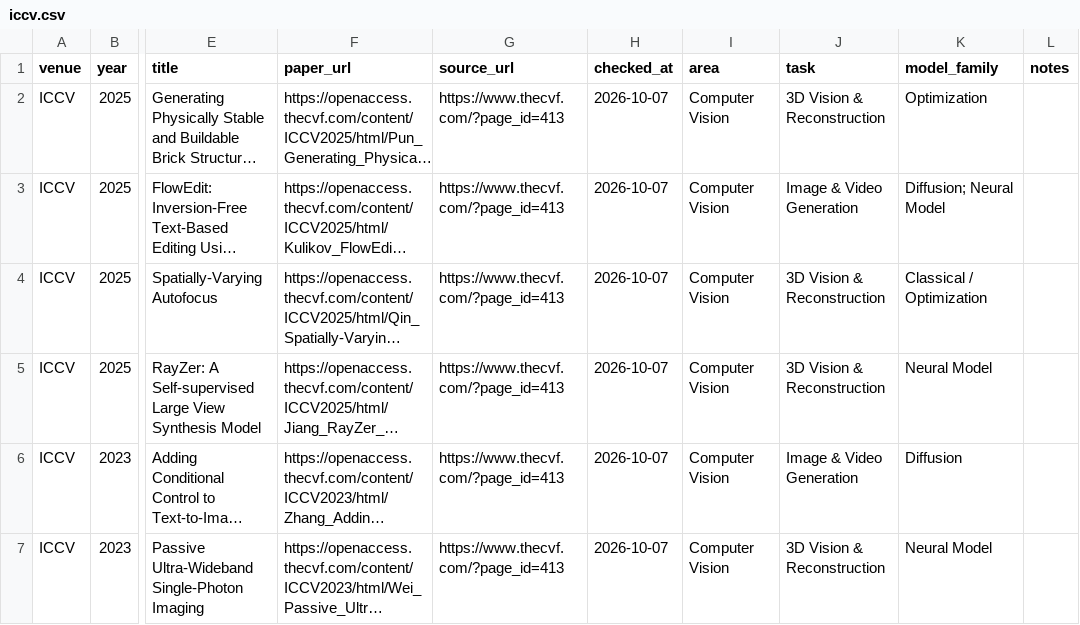
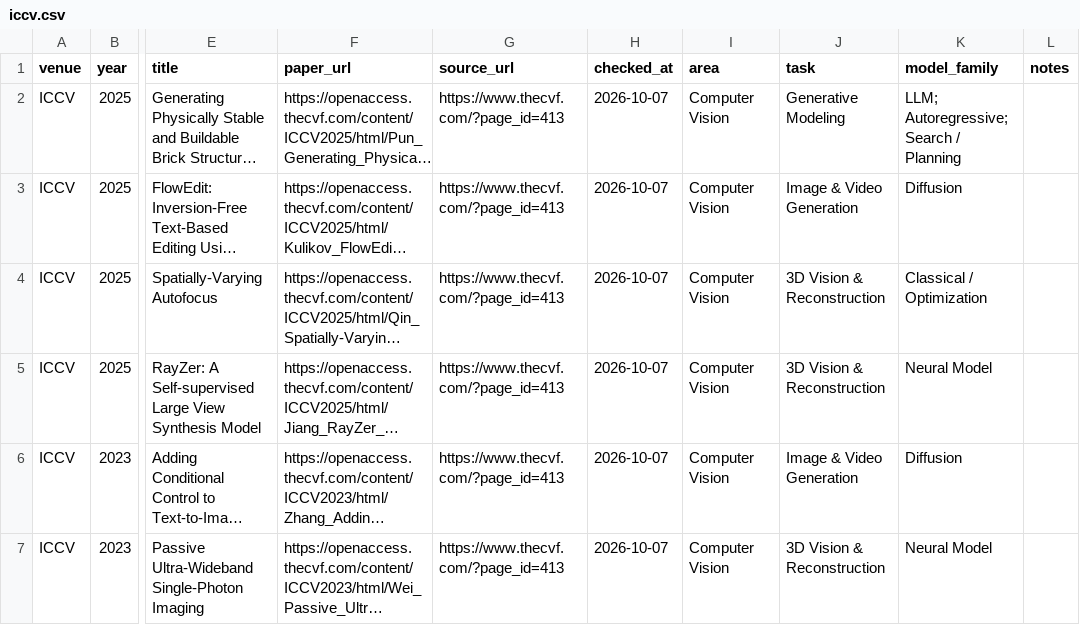
Before and after one commit to shunk031/awesome-ai-best-papers, a CSV file: data/papers/iccv.csv, drawn as a sheet; only a part is shown, gaps mark what is left out; long unchanged cells end in …; the diff names each change by its address in the sheet, - before the commit and + after, or states it on an @@ line.

```diff
--- a/data/papers/iccv.csv
+++ b/data/papers/iccv.csv
-J2 (task): 3D Vision & Reconstruction
+J2 (task): Generative Modeling
-K2 (model_family): Optimization
+K2 (model_family): LLM; Autoregressive; Search / Planning
-K3 (model_family): Diffusion; Neural Model
+K3 (model_family): Diffusion
```
Also changed, not shown: 1 other file.
